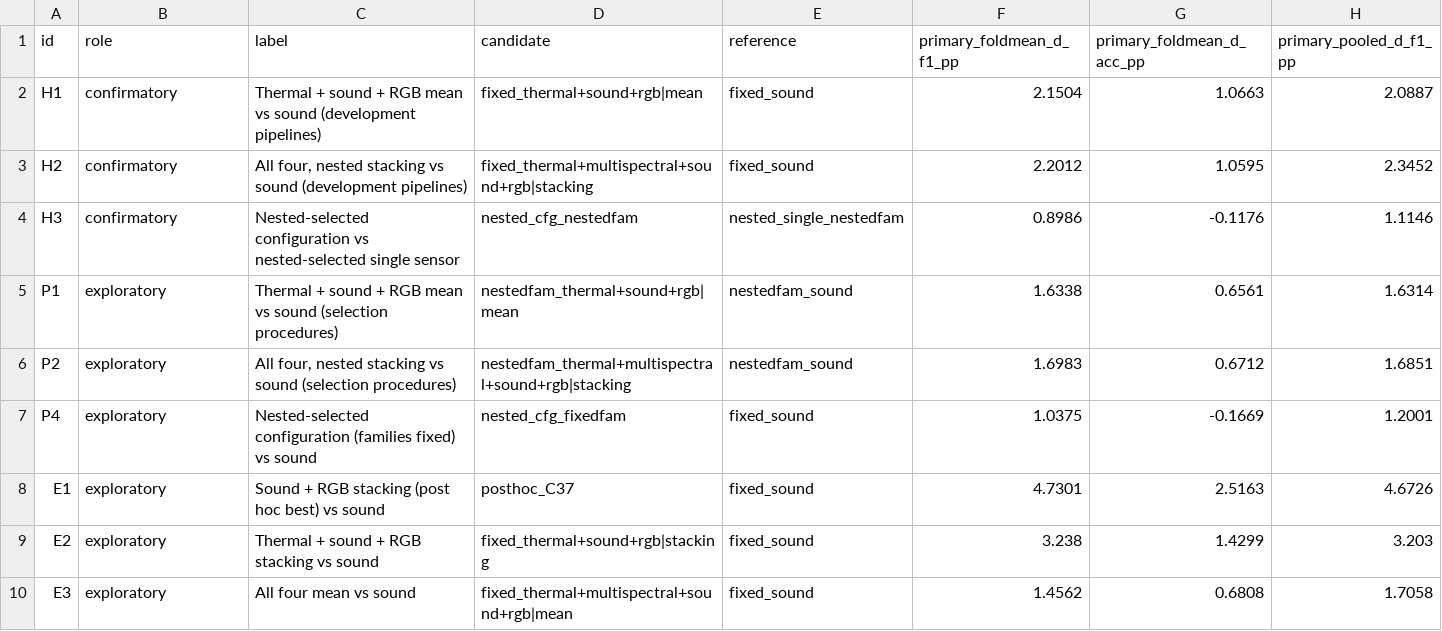
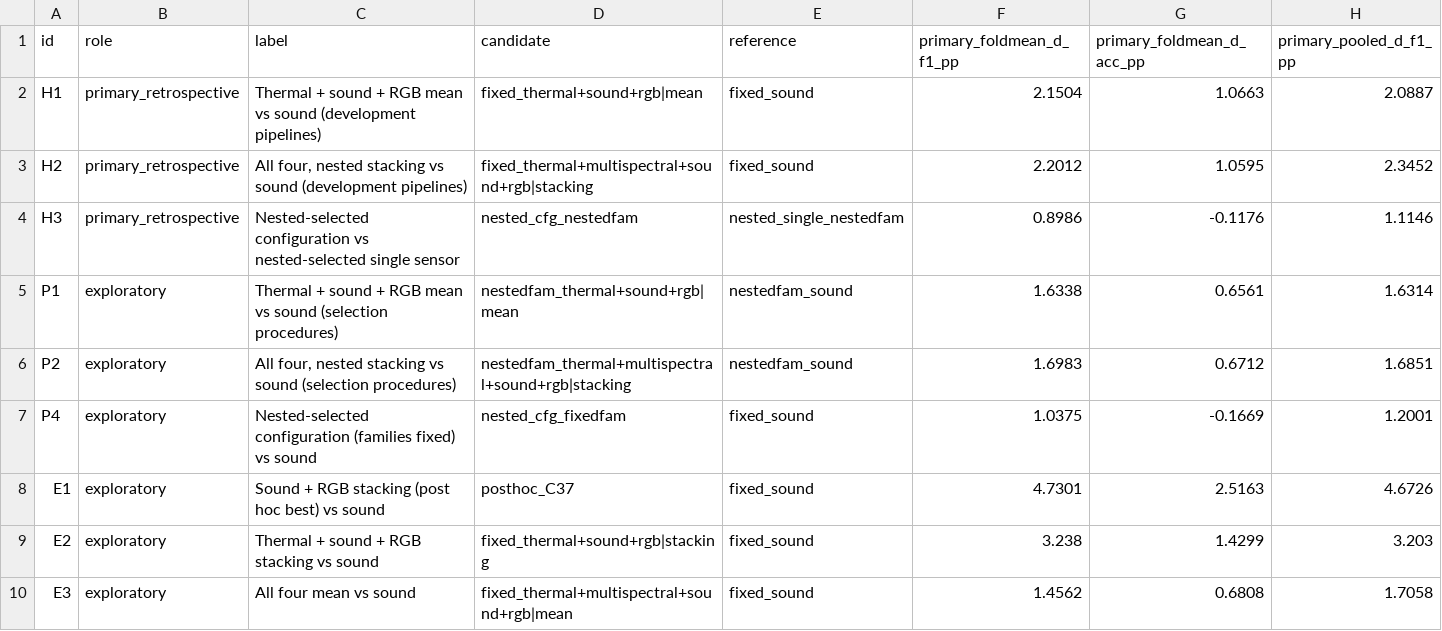
Before and after one commit to acidrainpsu1980-byte/durian-ripeness-audit, a CSV file: audit/supplementary/TableS22_paired_comparisons_macro_f1.csv, drawn as a sheet; only a part is shown; the diff names each change by its address in the sheet, - before the commit and + after, or states it on an @@ line.

```diff
--- a/audit/supplementary/TableS22_paired_comparisons_macro_f1.csv
+++ b/audit/supplementary/TableS22_paired_comparisons_macro_f1.csv
-B2:B4 (role): confirmatory
+B2:B4 (role): primary_retrospective
```
Also changed, not shown: audit/supplementary/TableS14_dependence_aware_comparisons.csv, results/v19/comparisons_macro_f1.csv, 12 other files.
